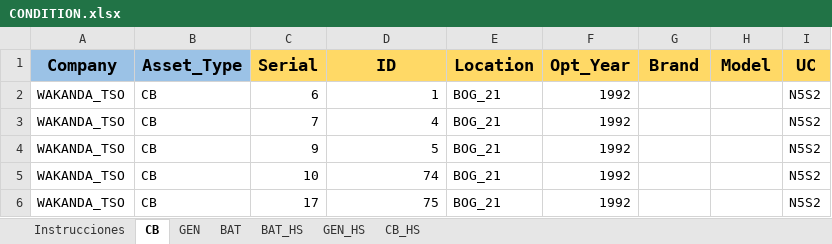
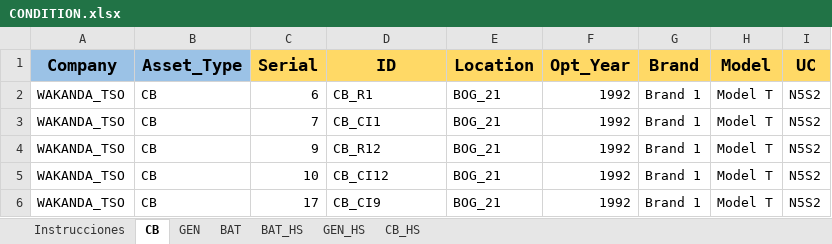
Before and after one commit to dlalvareza/PywerAPM, an Excel workbook: CASES/05_Challenge_Data/01_Data/CONDITION.xlsx, sheet CB, drawn as a sheet; values as stored, in another font and other column widths than the file's, no borders; charts and pictures not drawn; the diff names each change by its address in the sheet, - before the commit and + after, or states it on an @@ line.

```diff
--- a/CASES/05_Challenge_Data/01_Data/CONDITION.xlsx (sheet CB)
+++ b/CASES/05_Challenge_Data/01_Data/CONDITION.xlsx (sheet CB)
-D2 (ID): 1
+D2 (ID): CB_R1
-D2:D6 alignment: right
+D2:D6 alignment: left
-G2:G6 (Brand): (empty)
+G2:G6 (Brand): Brand 1
-H2:H6 (Model): (empty)
+H2:H6 (Model): Model T
-D3 (ID): 4
+D3 (ID): CB_CI1
-D4 (ID): 5
+D4 (ID): CB_R12
-D5 (ID): 74
+D5 (ID): CB_CI12
-D6 (ID): 75
+D6 (ID): CB_CI9
```
Also changed, not shown: sheet GEN, sheet BAT, CASES/05_Challenge_Data/01_Data/CRITICALITY.xlsx, CASES/05_Challenge_Data/01_Data/OHL_CIGRE_Net_DER.xlsx, 7 other files.
